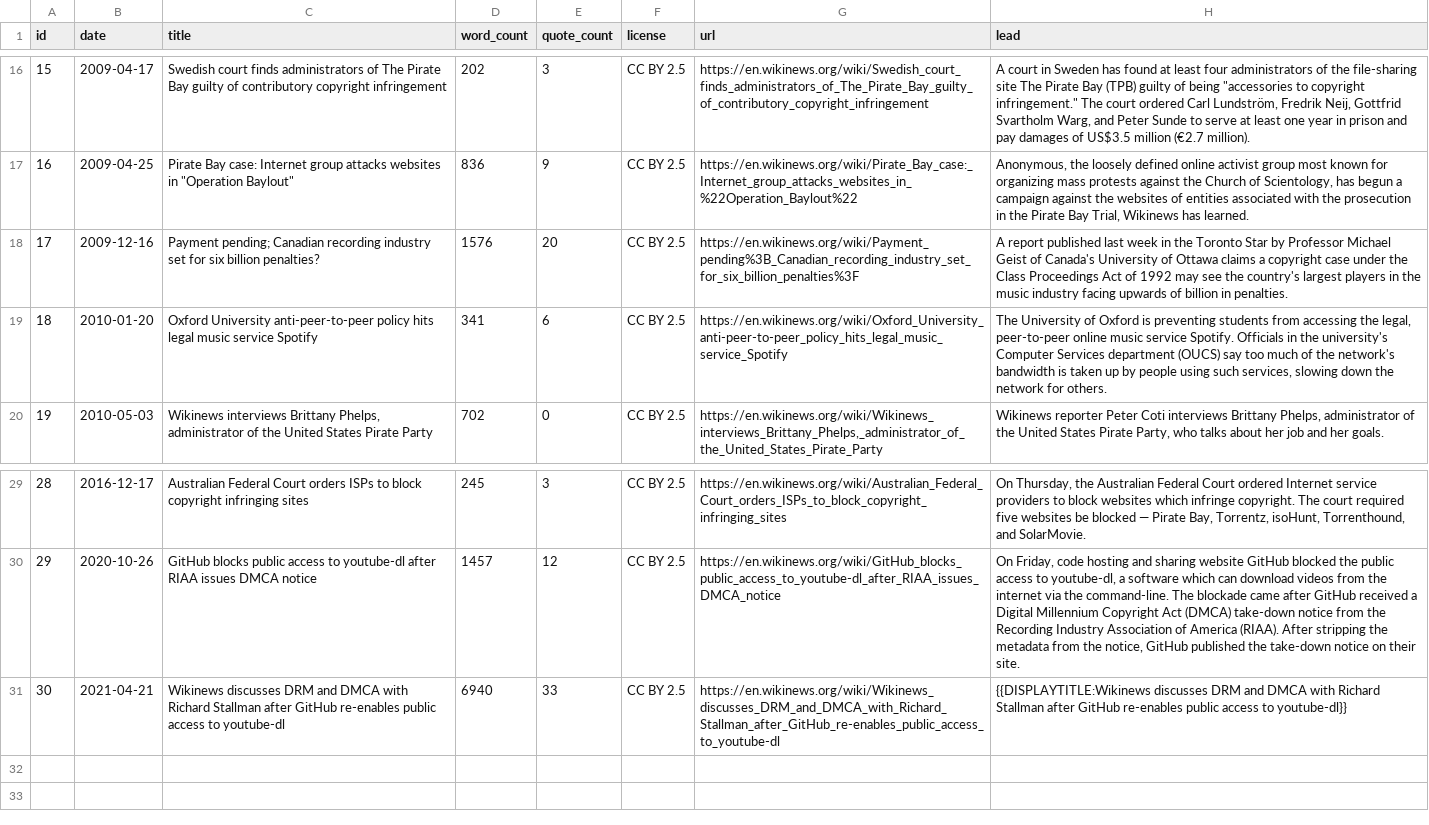
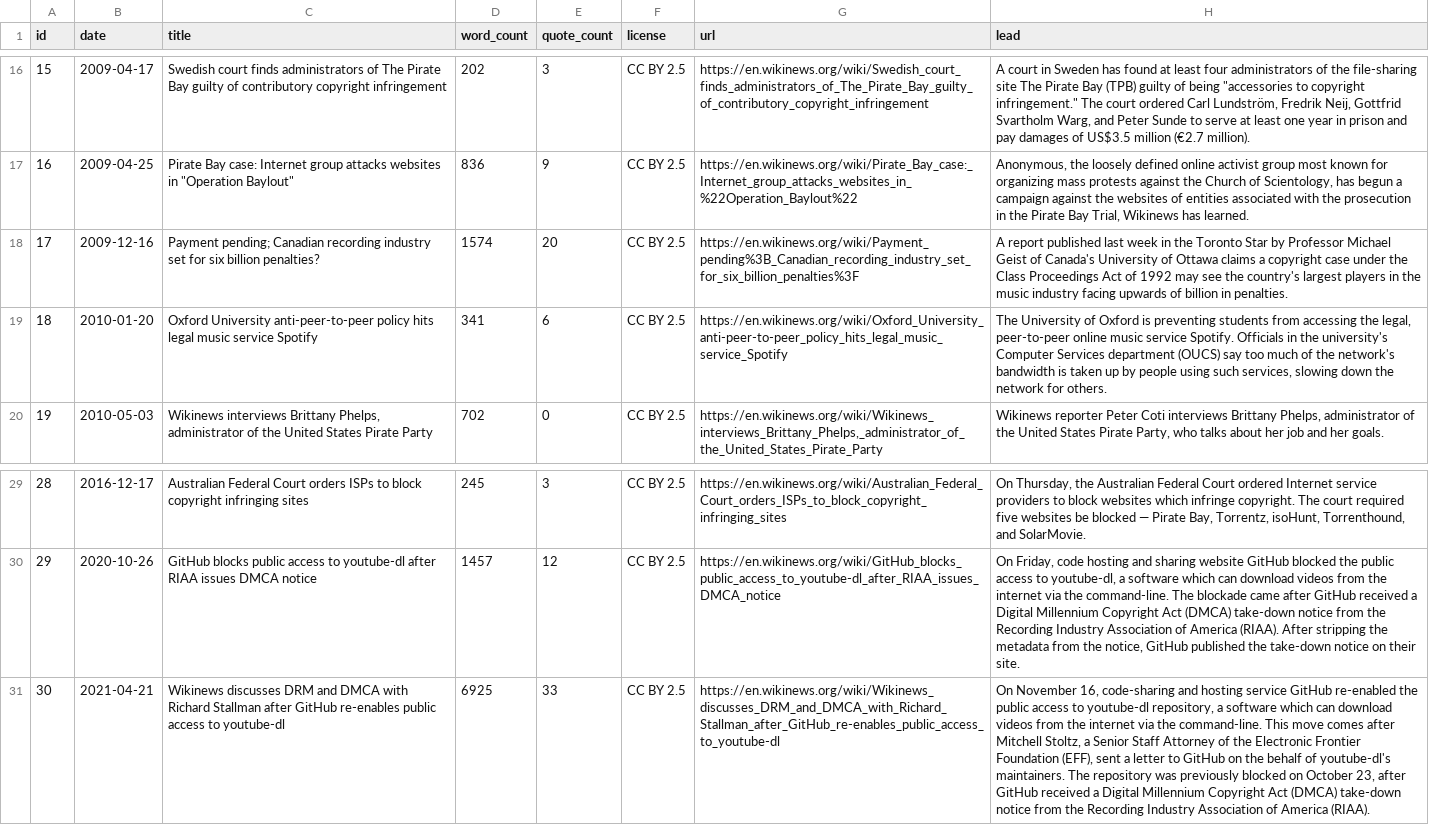
Before and after one commit to echo-observatory/obs-karaage, a CSV file: data/test-datasets/wikinews-piracy-30/articles.csv, drawn as a sheet; only a part is shown, gaps mark what is left out; the diff names each change by its address in the sheet, - before the commit and + after, or states it on an @@ line.

Commit message:
Update the test dataset from obs-test-datasets
Copied from echo-observatory/obs-test-datasets at fd72de3.

```diff
--- a/data/test-datasets/wikinews-piracy-30/articles.csv
+++ b/data/test-datasets/wikinews-piracy-30/articles.csv
-D18 (word_count): 1576
+D18 (word_count): 1574
-D31 (word_count): 6940
+D31 (word_count): 6925
-H31 (lead): {{DISPLAYTITLE:Wikinews discusses DRM and DMCA with Richard Stallman after GitHub re-enables public access to youtube-dl}}
+H31 (lead): On November 16, code-sharing and hosting service GitHub re-enabled the public access to youtube-dl repository, a software which can download videos from the internet via the command-line. This move comes after Mitchell Stoltz, a Senior Staff Attorney of the Electronic Frontier Foundation (EFF), sent a letter to GitHub on the behalf of youtube-dl's maintainers. The repository was previously blocked on October 23, after GitHub received a Digital Millennium Copyright Act (DMCA) take-down notice from the Recording Industry Association of America (RIAA).
```
Also changed, not shown: 3 other files.
